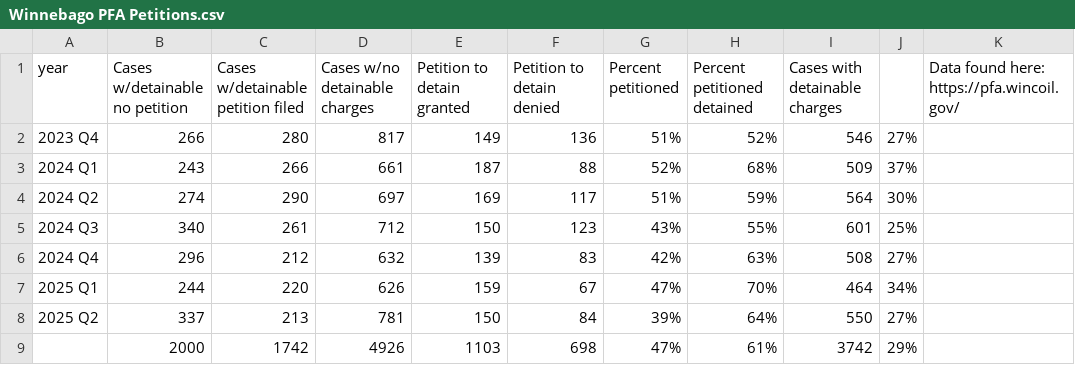
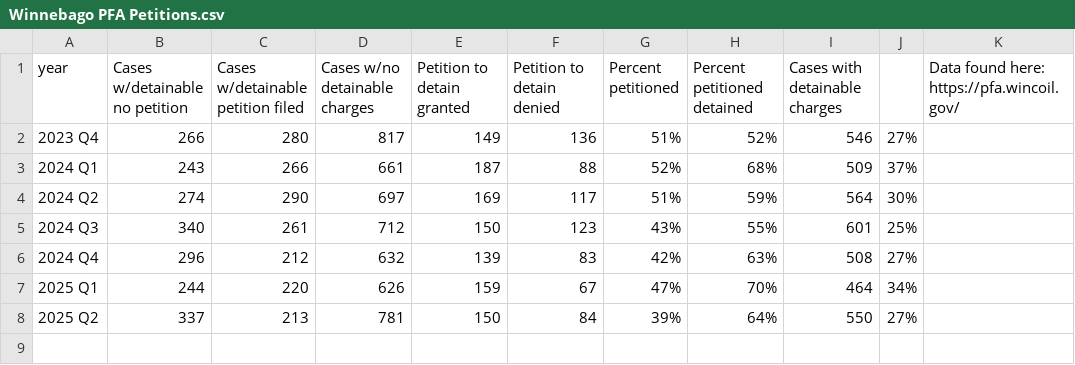
Before and after one commit to lmonreal95/Winnebago-GitHub, a CSV file: Winnebago PFA Petitions.csv, drawn as a sheet; the diff names each change by its address in the sheet, - before the commit and + after, or states it on an @@ line.

Commit message:
Update Winnebago PFA Petitions.csv

```diff
--- a/Winnebago PFA Petitions.csv
+++ b/Winnebago PFA Petitions.csv
-row 9:  | 2000 | 1742 | 4926 | 1103 | 698 | 47% | 61% | 3742 | 29%
```
